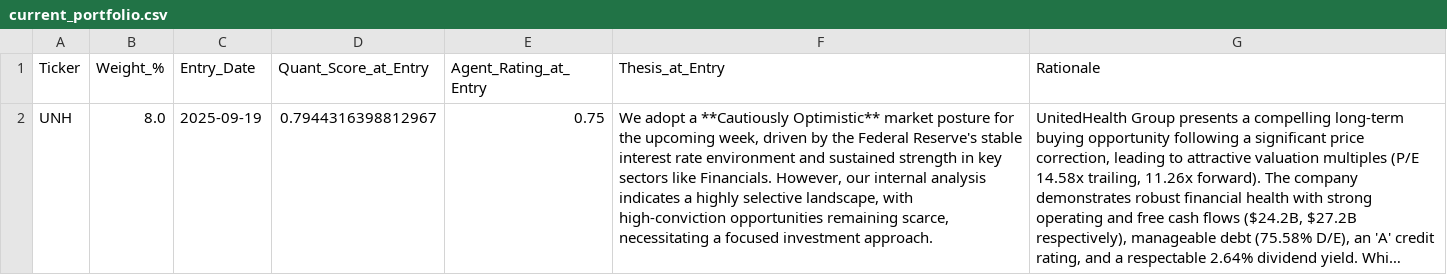
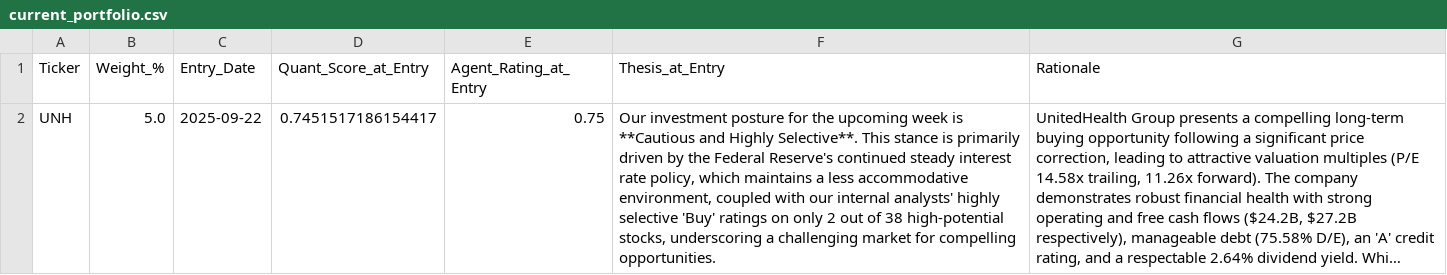
Before and after one commit to eriktaylor/ai-agent-moat, a CSV file: data/current_portfolio.csv, drawn as a sheet; long unchanged cells end in …; the diff names each change by its address in the sheet, - before the commit and + after, or states it on an @@ line.

Commit message:
📊 Manual Data Update from Validation Notebook

```diff
--- a/data/current_portfolio.csv
+++ b/data/current_portfolio.csv
-B2 (Weight_%): 8.0
+B2 (Weight_%): 5.0
-C2 (Entry_Date): 2025-09-19
+C2 (Entry_Date): 2025-09-22
-D2 (Quant_Score_at_Entry): 0.7944316398812967
+D2 (Quant_Score_at_Entry): 0.7451517186154417
-F2 (Thesis_at_Entry): We adopt a **Cautiously Optimistic** market posture for the upcoming week, driven by the Federal Reserve's stable interest rate environment and sustained strength in key sectors like Financials. However, our internal analysis indicates a highly selective landscape, with high-conviction opportunities remaining scarce, necessitating a focused investment approach.
+F2 (Thesis_at_Entry): Our investment posture for the upcoming week is **Cautious and Highly Selective**. This stance is primarily driven by the Federal Reserve's continued steady interest rate policy, which maintains a less accommodative environment, coupled with our internal analysts' highly selective 'Buy' ratings on only 2 out of 38 high-potential stocks, underscoring a challenging market for compelling opportunities.
```
